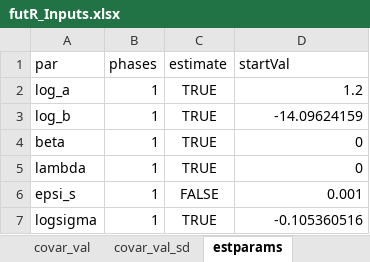
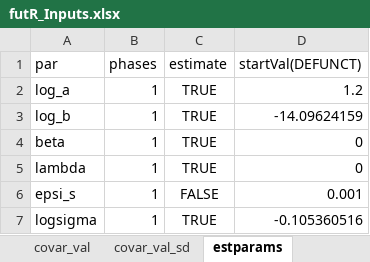
Before and after one commit to kholsman/futR, an Excel workbook: data/in/futR_Inputs.xlsx, sheet estparams, drawn as a sheet; values as stored, in another font and other column widths than the file's, no borders; charts and pictures not drawn; the diff names each change by its address in the sheet, - before the commit and + after, or states it on an @@ line.

```diff
--- a/data/in/futR_Inputs.xlsx (sheet estparams)
+++ b/data/in/futR_Inputs.xlsx (sheet estparams)
-D1: startVal
+D1: startVal(DEFUNCT)
```
Also changed, not shown: 12 other files.
